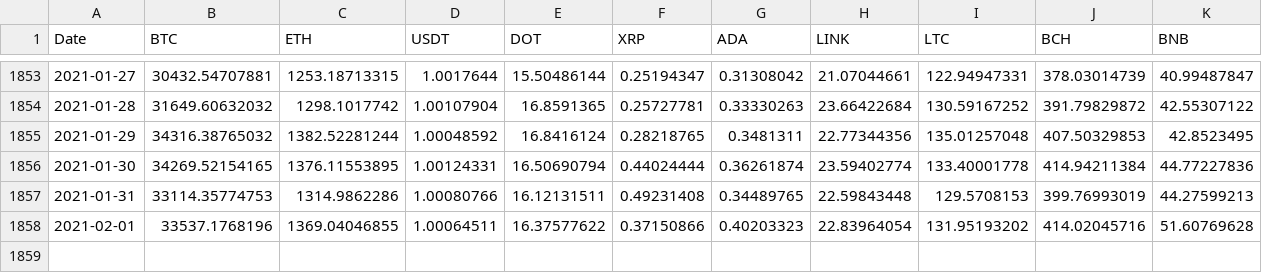
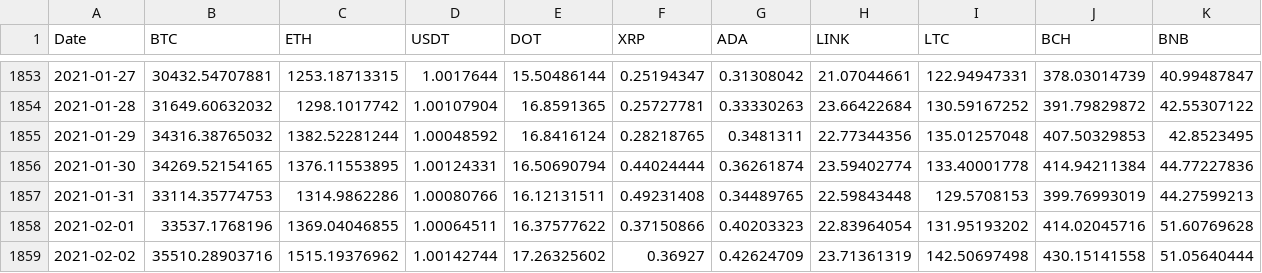
Before and after one commit to rivabu/cointrading, a CSV file: src/main/resources/koersen/0_MASTER.csv, drawn as a sheet; only a part is shown, gaps mark what is left out.

```diff
--- a/src/main/resources/koersen/0_MASTER.csv
+++ b/src/main/resources/koersen/0_MASTER.csv
@@ -1858 +1858,2 @@ Date,BTC,ETH,USDT,DOT,XRP,ADA,LINK,LTC,BCH,BNB
 2021-02-01,33537.1768196,1369.04046855,1.00064511,16.37577622,0.37150866,0.40203323,22.83964054,131.95193202,414.02045716,51.60769628,
+2021-02-02,35510.28903716,1515.19376962,1.00142744,17.26325602,0.36927,0.42624709,23.71361319,142.50697498,430.15141558,51.05640444,
```
Also changed, not shown: src/main/resources/koersen/1_BTC.csv, src/main/resources/koersen/2_ETH.csv, 15 other files.
